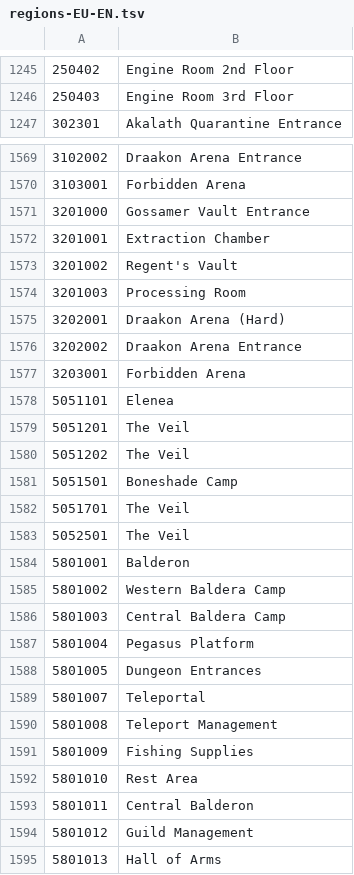
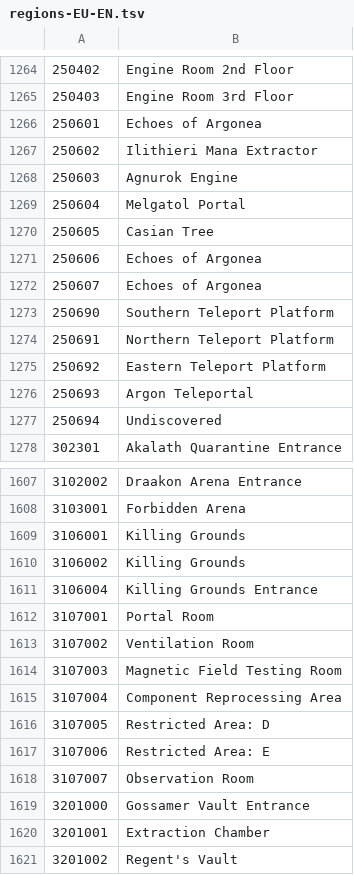
Before and after one commit to GrafNikola/TeraDpsMeterData, a TSV file: regions/regions-EU-EN.tsv, drawn as a sheet; only a part is shown, gaps mark what is left out; the shorter side is filled out with more unchanged rows; the diff covers the shown part only.

```diff
--- a/regions/regions-EU-EN.tsv
+++ b/regions/regions-EU-EN.tsv
@@ -1246,2 +1265,14 @@
 250403	Engine Room 3rd Floor
+250601	Echoes of Argonea
+250602	Ilithieri Mana Extractor
+250603	Agnurok Engine
+250604	Melgatol Portal
+250605	Casian Tree
+250606	Echoes of Argonea
+250607	Echoes of Argonea
+250690	Southern Teleport Platform
+250691	Northern Teleport Platform
+250692	Eastern Teleport Platform
+250693	Argon Teleportal
+250694	Undiscovered
 302301	Akalath Quarantine Entrance
@@ -1570,2 +1608,12 @@
 3103001	Forbidden Arena
+3106001	Killing Grounds
+3106002	Killing Grounds
+3106004	Killing Grounds Entrance
+3107001	Portal Room
+3107002	Ventilation Room
+3107003	Magnetic Field Testing Room
+3107004	Component Reprocessing Area
+3107005	Restricted Area: D
+3107006	Restricted Area: E
+3107007	Observation Room
 3201000	Gossamer Vault Entrance
```
Also changed, not shown: 42 added rows and 44 edited cells elsewhere in this file, acc_benefits/acc_benefits-EU-EN.tsv, dungeons/dungeons-EU-EN.tsv, 12 other files.
